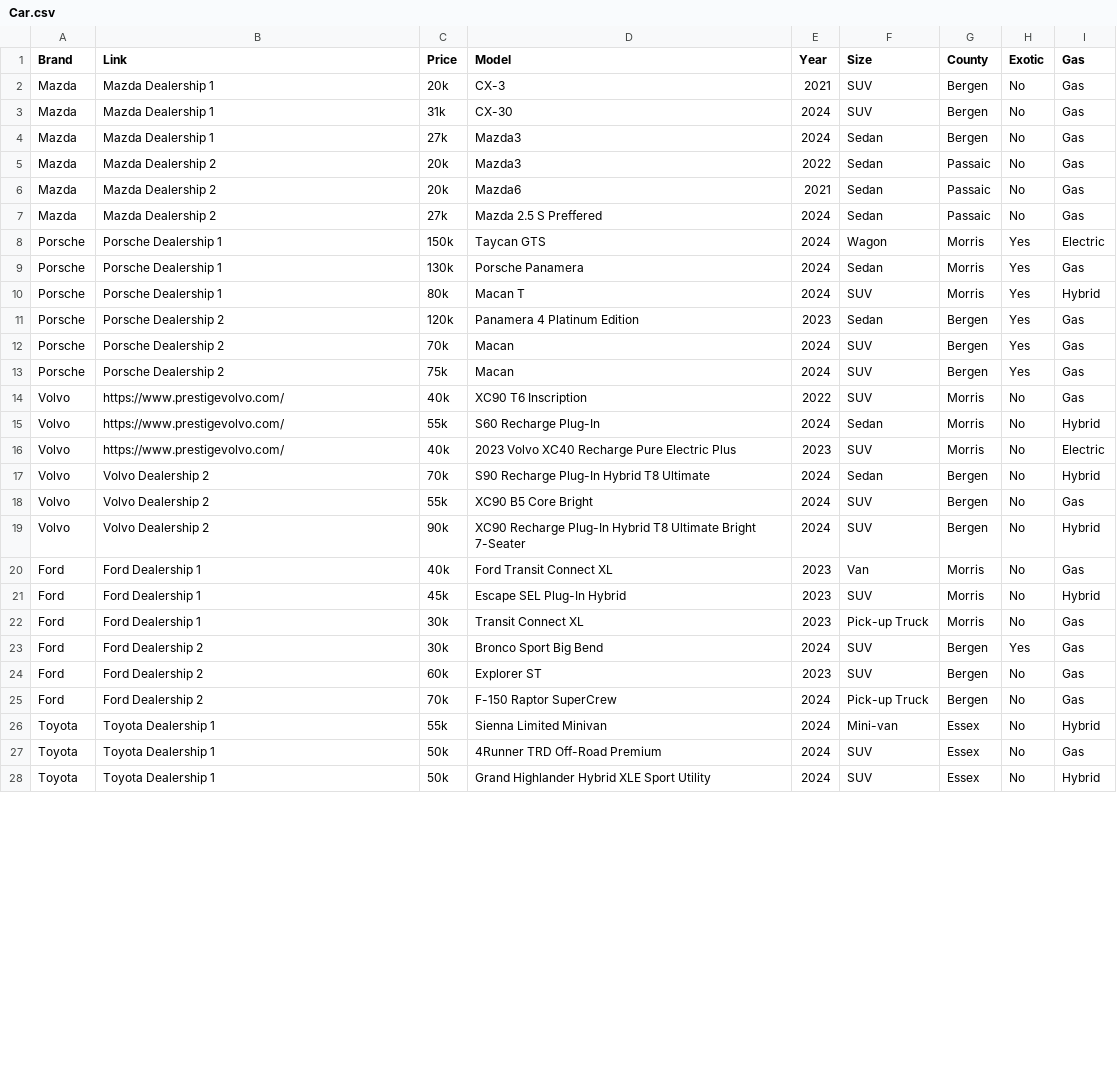
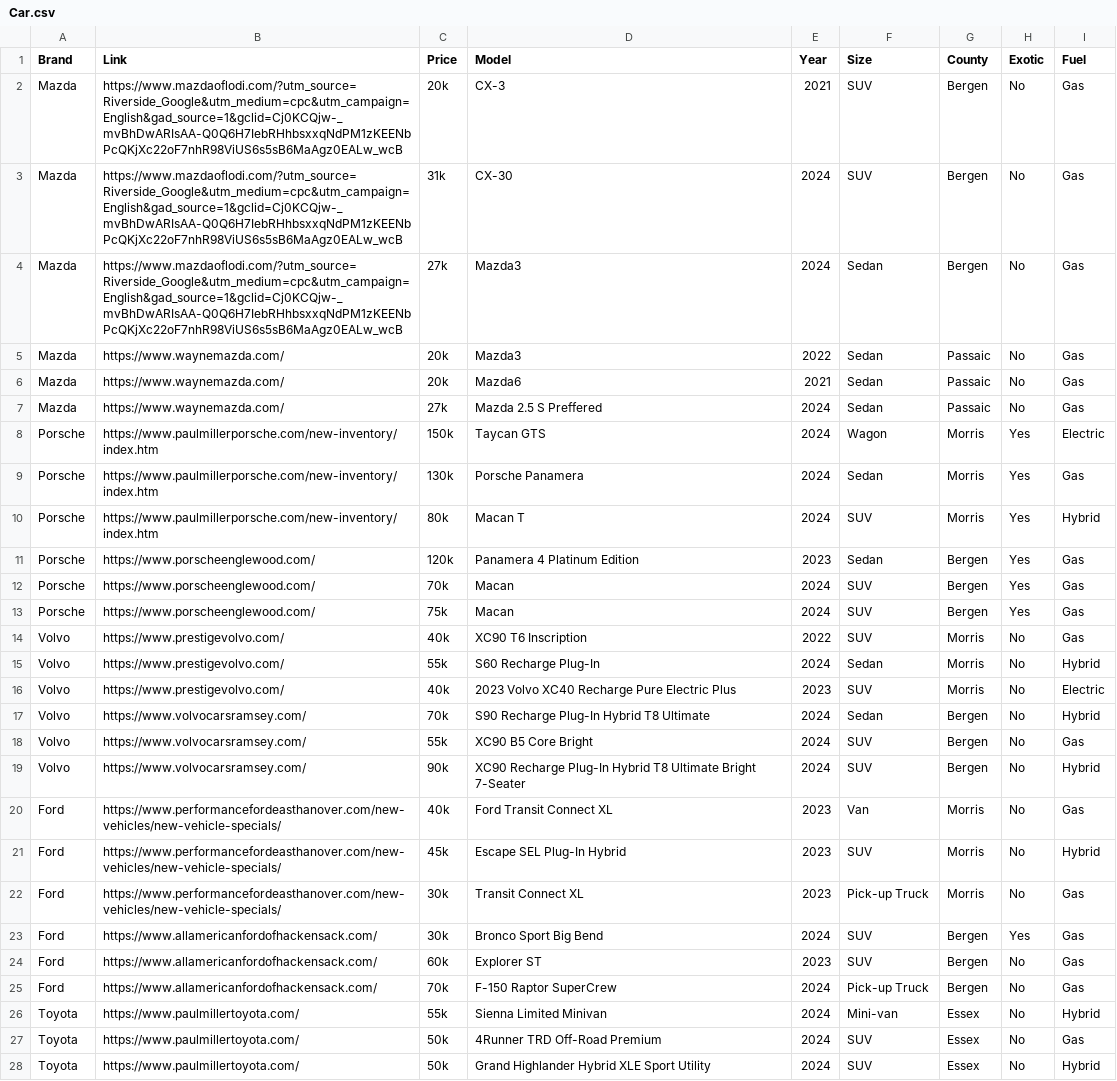
Before and after one commit to gabrielbraca/car-finder, a CSV file: Car.csv, drawn as a sheet; only a part is shown; the diff covers the shown part only.

```diff
--- a/Car.csv
+++ b/Car.csv
@@ -1,14 +1,14 @@
-Brand,Link,Price,Model,Year,Size,County,Exotic,Gas
-Mazda,Mazda Dealership 1,20k,CX-3,2021,SUV,Bergen,No,Gas
-Mazda,Mazda Dealership 1,31k,CX-30,2024,SUV,Bergen,No,Gas
-Mazda,Mazda Dealership 1,27k,Mazda3,2024,Sedan,Bergen,No,Gas
-Mazda,Mazda Dealership 2,20k,Mazda3,2022,Sedan,Passaic,No,Gas
-Mazda,Mazda Dealership 2,20k,Mazda6,2021,Sedan,Passaic,No,Gas
-Mazda,Mazda Dealership 2,27k,Mazda 2.5 S Preffered ,2024,Sedan,Passaic,No,Gas
-Porsche,Porsche Dealership 1,150k,Taycan GTS,2024,Wagon,Morris,Yes,Electric
-Porsche,Porsche Dealership 1,130k,Porsche Panamera,2024,Sedan,Morris,Yes,Gas
-Porsche,Porsche Dealership 1,80k,Macan T,2024,SUV,Morris,Yes,Hybrid
-Porsche,Porsche Dealership 2,120k,Panamera 4 Platinum Edition,2023,Sedan,Bergen,Yes,Gas
-Porsche,Porsche Dealership 2,70k,Macan,2024,SUV,Bergen,Yes,Gas
-Porsche,Porsche Dealership 2,75k,Macan,2024,SUV,Bergen,Yes,Gas
+Brand,Link,Price,Model,Year,Size,County,Exotic,Fuel
+Mazda,https://www.mazdaoflodi.com/?utm_source=Riverside_Google&utm_medium=cpc&utm_campaign=English&gad_source=1&gclid=Cj0KCQjw-_mvBhDwARIsAA-Q0Q6H7IebRHhbsxxqNdPM1zKEENbPcQKjXc22oF7nhR98ViUS6s5sB6MaAgz0EALw_wcB,20k,CX-3,2021,SUV,Bergen,No,Gas
+Mazda,https://www.mazdaoflodi.com/?utm_source=Riverside_Google&utm_medium=cpc&utm_campaign=English&gad_source=1&gclid=Cj0KCQjw-_mvBhDwARIsAA-Q0Q6H7IebRHhbsxxqNdPM1zKEENbPcQKjXc22oF7nhR98ViUS6s5sB6MaAgz0EALw_wcB,31k,CX-30,2024,SUV,Bergen,No,Gas
+Mazda,https://www.mazdaoflodi.com/?utm_source=Riverside_Google&utm_medium=cpc&utm_campaign=English&gad_source=1&gclid=Cj0KCQjw-_mvBhDwARIsAA-Q0Q6H7IebRHhbsxxqNdPM1zKEENbPcQKjXc22oF7nhR98ViUS6s5sB6MaAgz0EALw_wcB,27k,Mazda3,2024,Sedan,Bergen,No,Gas
+Mazda,https://www.waynemazda.com/,20k,Mazda3,2022,Sedan,Passaic,No,Gas
+Mazda,https://www.waynemazda.com/,20k,Mazda6,2021,Sedan,Passaic,No,Gas
+Mazda,https://www.waynemazda.com/,27k,Mazda 2.5 S Preffered  ,2024,Sedan,Passaic,No,Gas
+Porsche,https://www.paulmillerporsche.com/new-inventory/index.htm,150k,Taycan GTS,2024,Wagon,Morris,Yes,Electric
+Porsche,https://www.paulmillerporsche.com/new-inventory/index.htm,130k,Porsche Panamera,2024,Sedan,Morris,Yes,Gas
+Porsche,https://www.paulmillerporsche.com/new-inventory/index.htm,80k,Macan T,2024,SUV,Morris,Yes,Hybrid
+Porsche,https://www.porscheenglewood.com/,120k,Panamera 4 Platinum Edition,2023,Sedan,Bergen,Yes,Gas
+Porsche,https://www.porscheenglewood.com/,70k,Macan ,2024,SUV,Bergen,Yes,Gas
+Porsche,https://www.porscheenglewood.com/,75k,Macan,2024,SUV,Bergen,Yes,Gas
 Volvo,https://www.prestigevolvo.com/,40k,XC90 T6 Inscription,2022,SUV,Morris,No,Gas
@@ -16,13 +16,13 @@ Volvo,https://www.prestigevolvo.com/,55k,S60 Recharge Plug-In,2024,Sedan,Morris,
 Volvo,https://www.prestigevolvo.com/,40k,2023 Volvo XC40 Recharge Pure Electric Plus,2023,SUV,Morris,No,Electric
-Volvo,Volvo Dealership 2,70k,S90 Recharge Plug-In Hybrid T8 Ultimate,2024,Sedan,Bergen,No,Hybrid
-Volvo,Volvo Dealership 2,55k,XC90 B5 Core Bright,2024,SUV,Bergen,No,Gas
-Volvo,Volvo Dealership 2,90k,XC90 Recharge Plug-In Hybrid T8 Ultimate Bright 7-Seater,2024,SUV,Bergen,No,Hybrid
-Ford,Ford Dealership 1,40k,Ford Transit Connect XL,2023,Van,Morris,No,Gas
-Ford,Ford Dealership 1,45k,Escape SEL Plug-In Hybrid,2023,SUV,Morris,No,Hybrid
-Ford,Ford Dealership 1,30k,Transit Connect XL,2023,Pick-up Truck,Morris,No,Gas
-Ford,Ford Dealership 2,30k,Bronco Sport Big Bend,2024,SUV,Bergen,Yes,Gas
-Ford,Ford Dealership 2,60k,Explorer ST ,2023,SUV,Bergen,No,Gas
-Ford,Ford Dealership 2,70k,F-150 Raptor SuperCrew,2024,Pick-up Truck,Bergen,No,Gas
-Toyota,Toyota Dealership 1,55k,Sienna Limited Minivan,2024,Mini-van,Essex,No,Hybrid
-Toyota,Toyota Dealership 1,50k,4Runner TRD Off-Road Premium,2024,SUV,Essex,No,Gas
-Toyota,Toyota Dealership 1,50k,Grand Highlander Hybrid XLE Sport Utility,2024,SUV,Essex,No,Hybrid
+Volvo,https://www.volvocarsramsey.com/,70k,S90 Recharge Plug-In Hybrid T8 Ultimate,2024,Sedan,Bergen,No,Hybrid
+Volvo,https://www.volvocarsramsey.com/,55k,XC90 B5 Core Bright,2024,SUV,Bergen,No,Gas
+Volvo,https://www.volvocarsramsey.com/,90k,XC90 Recharge Plug-In Hybrid T8 Ultimate Bright 7-Seater,2024,SUV,Bergen,No,Hybrid
+Ford ,https://www.performancefordeasthanover.com/new-vehicles/new-vehicle-specials/,40k,Ford Transit Connect XL,2023,Van,Morris,No,Gas
+Ford,https://www.performancefordeasthanover.com/new-vehicles/new-vehicle-specials/,45k,Escape SEL Plug-In Hybrid,2023,SUV,Morris,No,Hybrid
+Ford,https://www.performancefordeasthanover.com/new-vehicles/new-vehicle-specials/,30k,Transit Connect XL,2023,Pick-up Truck,Morris,No,Gas
+Ford,https://www.allamericanfordofhackensack.com/,30k,Bronco Sport Big Bend,2024,SUV,Bergen,Yes,Gas
+Ford,https://www.allamericanfordofhackensack.com/,60k,Explorer ST ,2023,SUV,Bergen,No,Gas
+Ford,https://www.allamericanfordofhackensack.com/,70k,F-150 Raptor SuperCrew,2024,Pick-up Truck,Bergen,No,Gas
+Toyota,https://www.paulmillertoyota.com/,55k,Sienna Limited Minivan,2024,Mini-van,Essex,No,Hybrid
+Toyota,https://www.paulmillertoyota.com/,50k,4Runner TRD Off-Road Premium,2024,SUV,Essex,No,Gas
+Toyota,https://www.paulmillertoyota.com/,50k,Grand Highlander Hybrid XLE Sport Utility,2024,SUV,Essex,No,Hybrid
```
Also changed, not shown: 27 edited cells elsewhere in this file, 2 other files.
